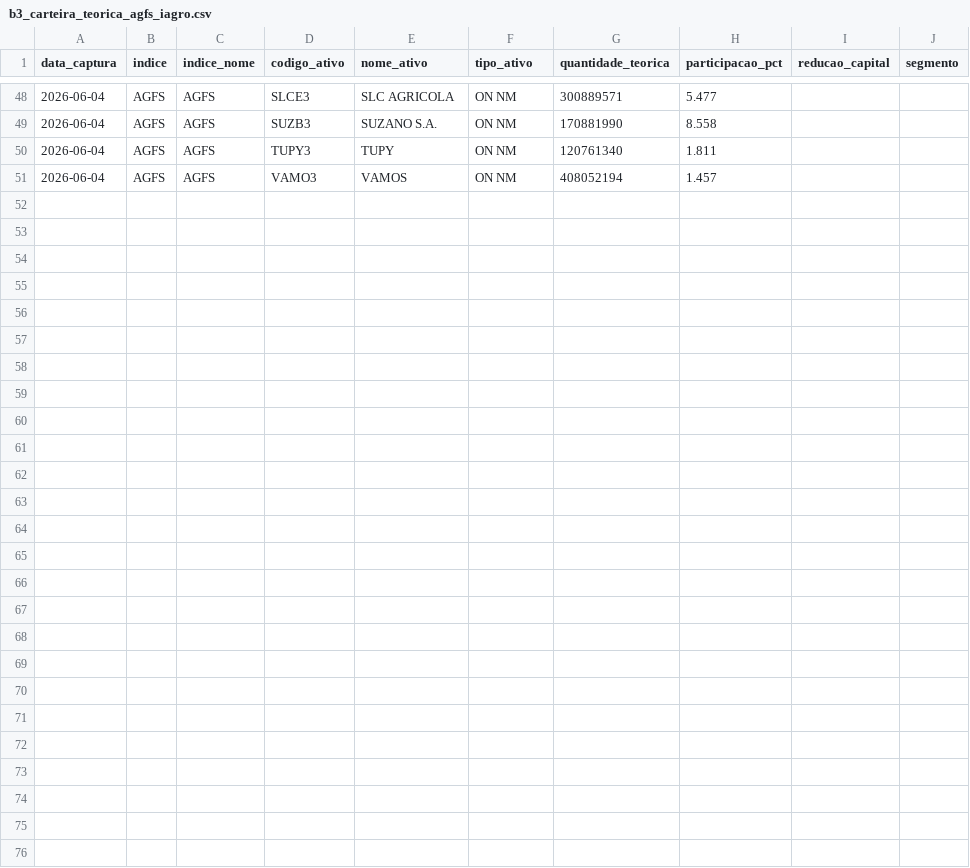
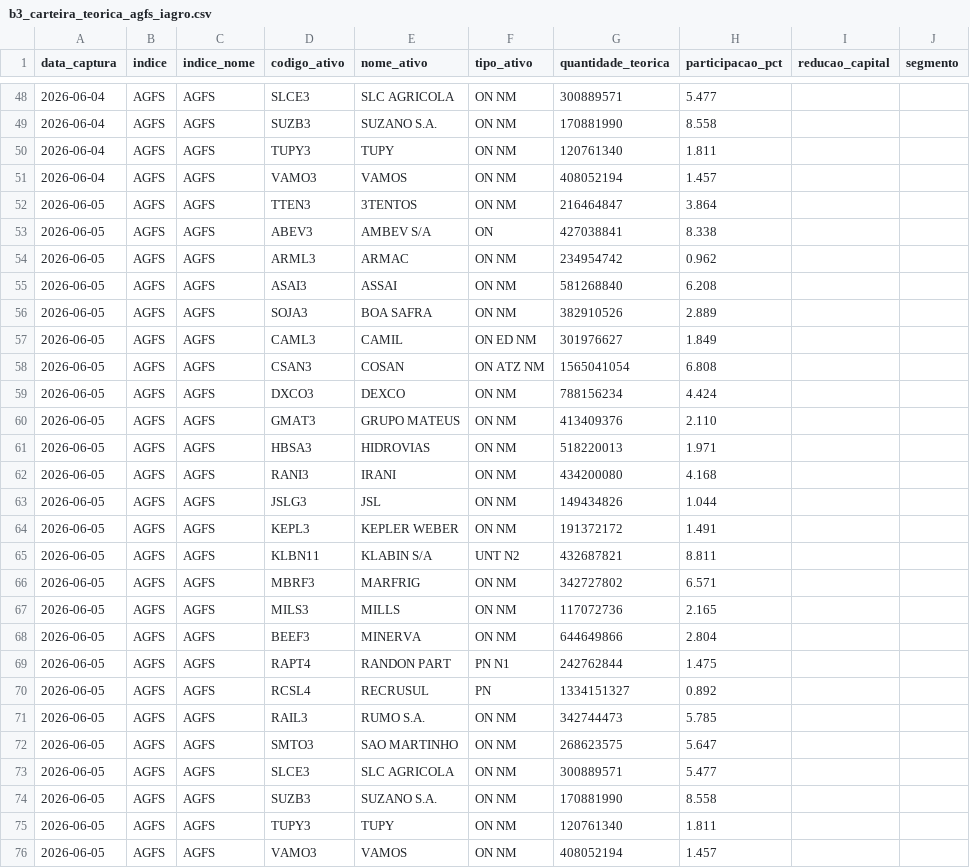
Before and after one commit to PulseDataLabs/PulseFlat, a CSV file: data/b3_carteira_teorica_agfs_iagro.csv, drawn as a sheet; only a part is shown, gaps mark what is left out.

```diff
--- a/data/b3_carteira_teorica_agfs_iagro.csv
+++ b/data/b3_carteira_teorica_agfs_iagro.csv
@@ -51 +51,26 @@ data_captura,indice,indice_nome,codigo_ativo,nome_ativo,tipo_ativo,quantidade_te
 2026-06-04,AGFS,AGFS,VAMO3,VAMOS,ON      NM,408052194,1.457,,
+2026-06-05,AGFS,AGFS,TTEN3,3TENTOS,ON      NM,216464847,3.864,,
+2026-06-05,AGFS,AGFS,ABEV3,AMBEV S/A,ON,427038841,8.338,,
+2026-06-05,AGFS,AGFS,ARML3,ARMAC,ON      NM,234954742,0.962,,
+2026-06-05,AGFS,AGFS,ASAI3,ASSAI,ON      NM,581268840,6.208,,
+2026-06-05,AGFS,AGFS,SOJA3,BOA SAFRA,ON      NM,382910526,2.889,,
+2026-06-05,AGFS,AGFS,CAML3,CAMIL,ON  ED  NM,301976627,1.849,,
+2026-06-05,AGFS,AGFS,CSAN3,COSAN,ON  ATZ NM,1565041054,6.808,,
+2026-06-05,AGFS,AGFS,DXCO3,DEXCO,ON      NM,788156234,4.424,,
+2026-06-05,AGFS,AGFS,GMAT3,GRUPO MATEUS,ON      NM,413409376,2.110,,
+2026-06-05,AGFS,AGFS,HBSA3,HIDROVIAS,ON      NM,518220013,1.971,,
+2026-06-05,AGFS,AGFS,RANI3,IRANI,ON      NM,434200080,4.168,,
+2026-06-05,AGFS,AGFS,JSLG3,JSL,ON      NM,149434826,1.044,,
+2026-06-05,AGFS,AGFS,KEPL3,KEPLER WEBER,ON      NM,191372172,1.491,,
+2026-06-05,AGFS,AGFS,KLBN11,KLABIN S/A,UNT     N2,432687821,8.811,,
+2026-06-05,AGFS,AGFS,MBRF3,MARFRIG,ON      NM,342727802,6.571,,
+2026-06-05,AGFS,AGFS,MILS3,MILLS,ON      NM,117072736,2.165,,
+2026-06-05,AGFS,AGFS,BEEF3,MINERVA,ON      NM,644649866,2.804,,
+2026-06-05,AGFS,AGFS,RAPT4,RANDON PART,PN      N1,242762844,1.475,,
+2026-06-05,AGFS,AGFS,RCSL4,RECRUSUL,PN,1334151327,0.892,,
+2026-06-05,AGFS,AGFS,RAIL3,RUMO S.A.,ON      NM,342744473,5.785,,
+2026-06-05,AGFS,AGFS,SMTO3,SAO MARTINHO,ON      NM,268623575,5.647,,
+2026-06-05,AGFS,AGFS,SLCE3,SLC AGRICOLA,ON      NM,300889571,5.477,,
+2026-06-05,AGFS,AGFS,SUZB3,SUZANO S.A.,ON      NM,170881990,8.558,,
+2026-06-05,AGFS,AGFS,TUPY3,TUPY,ON      NM,120761340,1.811,,
+2026-06-05,AGFS,AGFS,VAMO3,VAMOS,ON      NM,408052194,1.457,,
```
Also changed, not shown: data/anbima_indicadores.csv, data/b3_carteira_teorica_ibov.csv, 28 other files.
